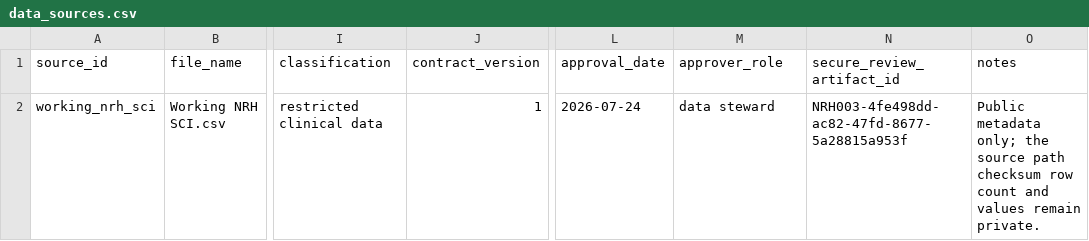
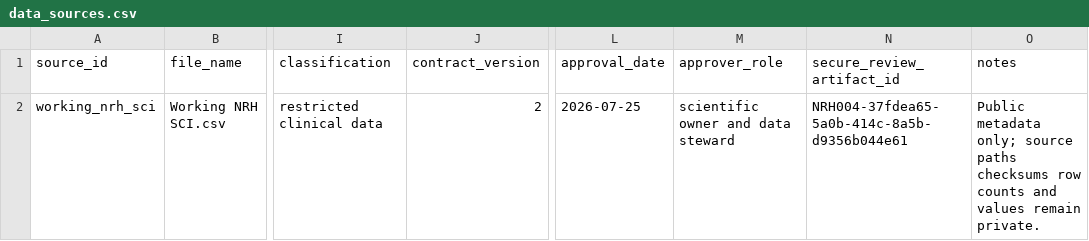
Before and after one commit to reblocke/NRH-SCI-Vent, a CSV file: validation/data_sources.csv, drawn as a sheet; only a part is shown, gaps mark what is left out; the diff names each change by its address in the sheet, - before the commit and + after, or states it on an @@ line.

```diff
--- a/validation/data_sources.csv
+++ b/validation/data_sources.csv
-J2 (contract_version): 1
+J2 (contract_version): 2
-L2 (approval_date): 2026-07-24
+L2 (approval_date): 2026-07-25
-M2 (approver_role): data steward
+M2 (approver_role): scientific owner and data steward
-N2 (secure_review_artifact_id): NRH003-4fe498dd-ac82-47fd-8677-5a28815a953f
+N2 (secure_review_artifact_id): NRH004-37fdea65-5a0b-414c-8a5b-d9356b044e61
-O2 (notes): …metadata only; the source path checksum row count and values…
+O2 (notes): …metadata only; source paths checksums row counts and values…
```
Also changed, not shown: data_dictionary.csv, validation/source_schema.csv, 16 other files.
